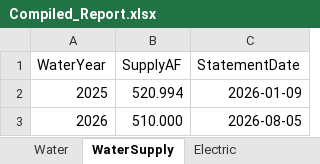
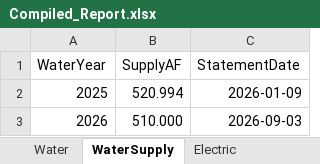
Before and after one commit to msmoore18/lazyspackouts, an Excel workbook: Compiled_Report.xlsx, sheet WaterSupply, drawn as a sheet; values as stored, in another font and other column widths than the file's, no borders; the diff names each change by its address in the sheet, - before the commit and + after, or states it on an @@ line.

Commit message:
Update OCID Water August 2026 usage and add September from UsageReport_08_2026 (through 3 Sep)

```diff
--- a/Compiled_Report.xlsx (sheet WaterSupply)
+++ b/Compiled_Report.xlsx (sheet WaterSupply)
-C3 (StatementDate): 2026-08-05
+C3 (StatementDate): 2026-09-03
```
Also changed, not shown: sheet Water.
